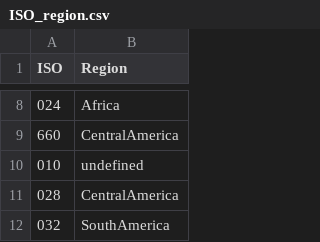
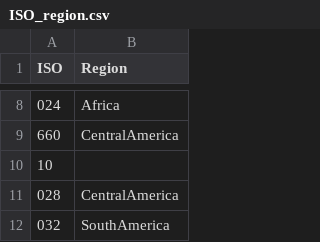
Before and after one commit to Peterhansel/main, a CSV file: ISO_region.csv, drawn as a sheet; only a part is shown, gaps mark what is left out; removed rows and columns are numbered as before the commit, all else as after; the diff names each change by its address in the sheet, - before the commit and + after, or states it on an @@ line.

Commit message:
Add files via upload

```diff
--- a/ISO_region.csv
+++ b/ISO_region.csv
-row 10: 010 | undefined
+row 10: 10
```
